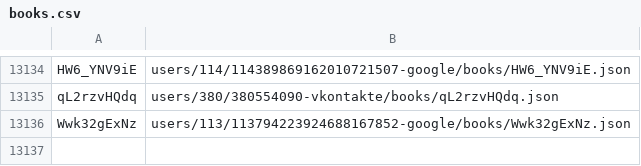
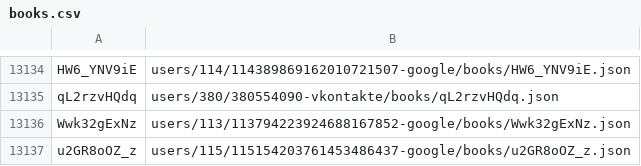
Before and after one commit to knigopis/repo.knigopis.com, a CSV file: books.csv, drawn as a sheet; only a part is shown, gaps mark what is left out; the diff names each change by its address in the sheet, - before the commit and + after, or states it on an @@ line.

Commit message:
Added book 'Люди в красном' by 'Vivo_Turdo'

```diff
--- a/books.csv
+++ b/books.csv
+row 13137: u2GR8oOZ_z | users/115/115154203761453486437-google/books/u2GR8oOZ_z.json
```
Also changed, not shown: 8 other files.
